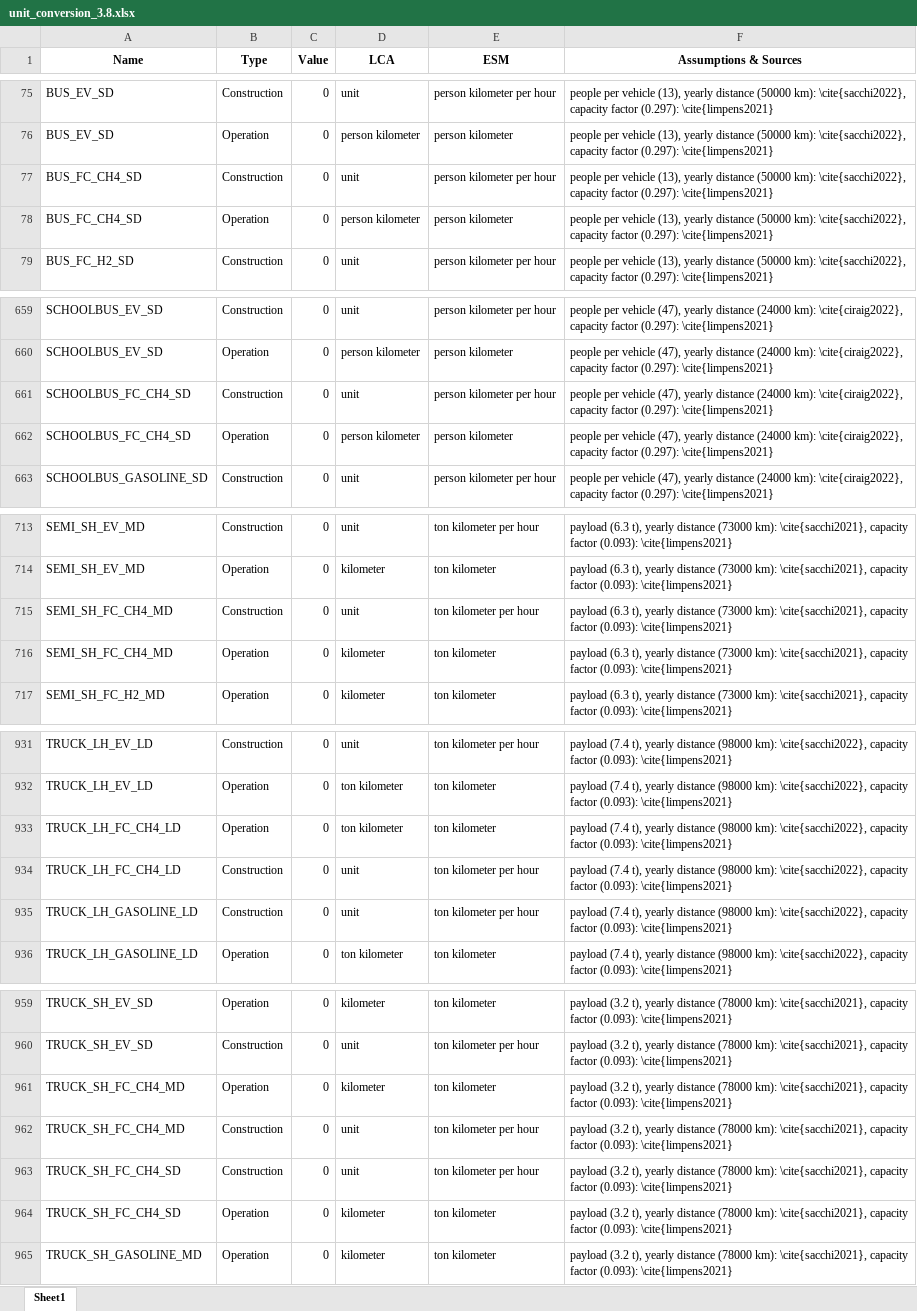
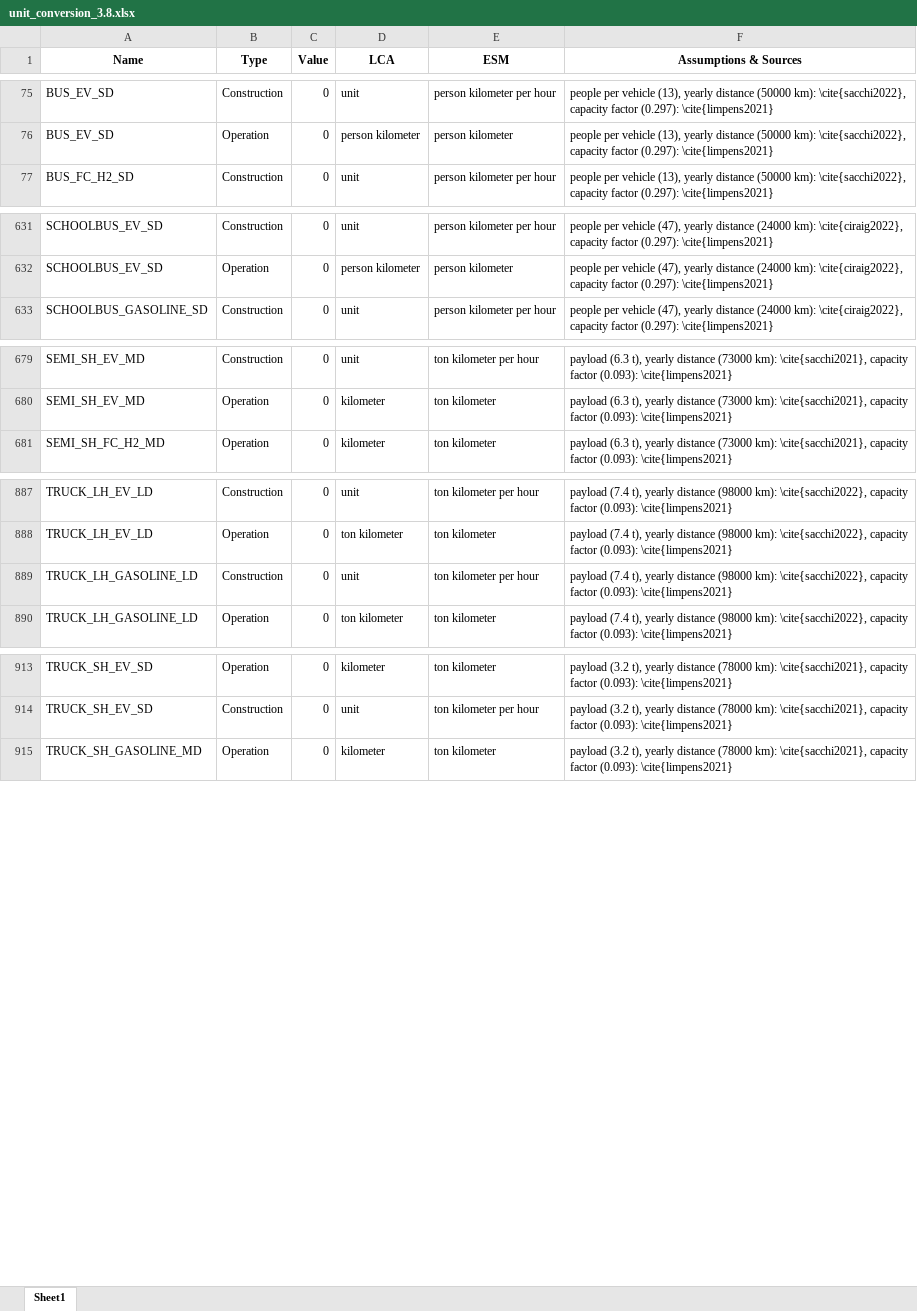
Before and after one commit to matthieu-str/mescal, an Excel workbook: dev/energyscope_data/CA-QC/unit_conversion_3.8.xlsx, sheet Sheet1, drawn as a sheet; only a part is shown, gaps mark what is left out; values as stored, in another font and other column widths than the file's, no borders; the diff covers the shown part only; the diff names each change by its address in the sheet, - before the commit and + after, or states it on an @@ line.

```diff
--- a/dev/energyscope_data/CA-QC/unit_conversion_3.8.xlsx (sheet Sheet1)
+++ b/dev/energyscope_data/CA-QC/unit_conversion_3.8.xlsx (sheet Sheet1)
-row 77: BUS_FC_CH4_SD | Construction | 0 | unit | person kilometer per hour | people per vehicle (13), yearly distance (50000 km): \cite{sacchi2022}, capacity factor (0.297): \cite{limpens2021}
-row 78: BUS_FC_CH4_SD | Operation | 0 | person kilometer | person kilometer | people per vehicle (13), yearly distance (50000 km): \cite{sacchi2022}, capacity factor (0.297): \cite{limpens2021}
-row 661: SCHOOLBUS_FC_CH4_SD | Construction | 0 | unit | person kilometer per hour | people per vehicle (47), yearly distance (24000 km): \cite{ciraig2022}, capacity factor (0.297): \cite{limpens2021}
-row 662: SCHOOLBUS_FC_CH4_SD | Operation | 0 | person kilometer | person kilometer | people per vehicle (47), yearly distance (24000 km): \cite{ciraig2022}, capacity factor (0.297): \cite{limpens2021}
-row 715: SEMI_SH_FC_CH4_MD | Construction | 0 | unit | ton kilometer per hour | payload (6.3 t), yearly distance (73000 km): \cite{sacchi2021}, capacity factor (0.093): \cite{limpens2021}
-row 716: SEMI_SH_FC_CH4_MD | Operation | 0 | kilometer | ton kilometer | payload (6.3 t), yearly distance (73000 km): \cite{sacchi2021}, capacity factor (0.093): \cite{limpens2021}
-row 933: TRUCK_LH_FC_CH4_LD | Operation | 0 | ton kilometer | ton kilometer | payload (7.4 t), yearly distance (98000 km): \cite{sacchi2022}, capacity factor (0.093): \cite{limpens2021}
-row 934: TRUCK_LH_FC_CH4_LD | Construction | 0 | unit | ton kilometer per hour | payload (7.4 t), yearly distance (98000 km): \cite{sacchi2022}, capacity factor (0.093): \cite{limpens2021}
-row 961: TRUCK_SH_FC_CH4_MD | Operation | 0 | kilometer | ton kilometer | payload (3.2 t), yearly distance (78000 km): \cite{sacchi2021}, capacity factor (0.093): \cite{limpens2021}
-row 962: TRUCK_SH_FC_CH4_MD | Construction | 0 | unit | ton kilometer per hour | payload (3.2 t), yearly distance (78000 km): \cite{sacchi2021}, capacity factor (0.093): \cite{limpens2021}
-row 963: TRUCK_SH_FC_CH4_SD | Construction | 0 | unit | ton kilometer per hour | payload (3.2 t), yearly distance (78000 km): \cite{sacchi2021}, capacity factor (0.093): \cite{limpens2021}
-row 964: TRUCK_SH_FC_CH4_SD | Operation | 0 | kilometer | ton kilometer | payload (3.2 t), yearly distance (78000 km): \cite{sacchi2021}, capacity factor (0.093): \cite{limpens2021}
```
Also changed, not shown: 38 removed rows elsewhere in this sheet, 7 other files.
